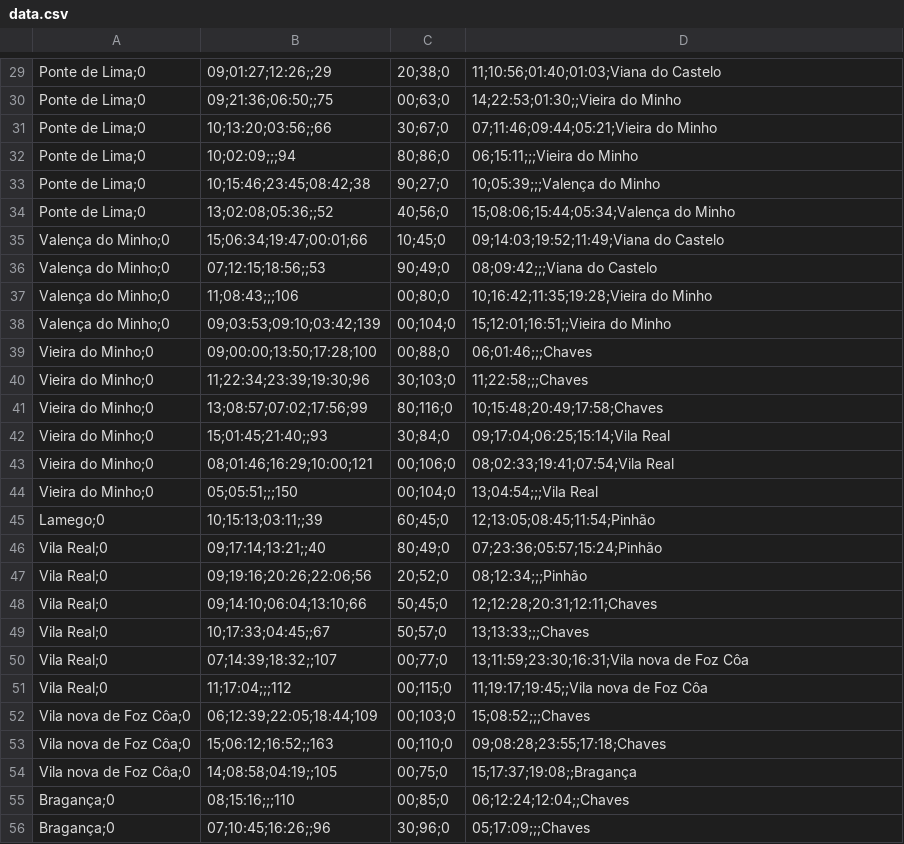
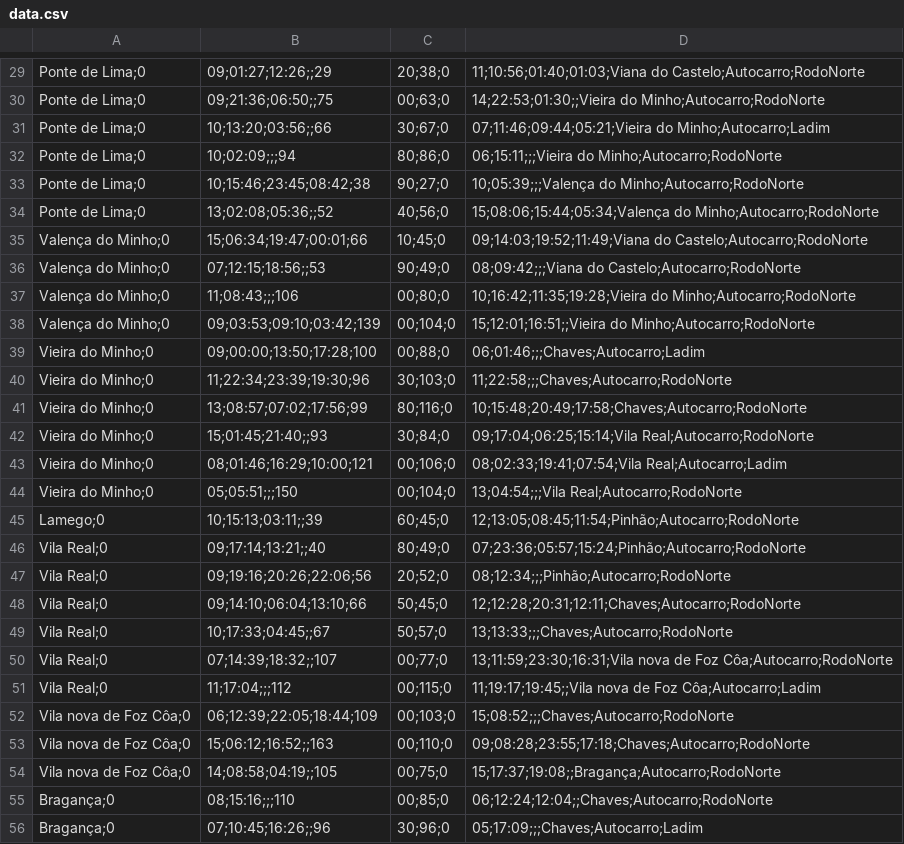
Before and after one commit to ivoribeiro/tourist-routes, a CSV file: src/data.csv, drawn as a sheet; only a part is shown, gaps mark what is left out; the diff covers the shown part only; the diff names each change by its address in the sheet, - before the commit and + after, or states it on an @@ line.

```diff
--- a/src/data.csv
+++ b/src/data.csv
-D29: 11;10:56;01:40;01:03;Viana do Castelo
+D29: 11;10:56;01:40;01:03;Viana do Castelo;Autocarro;RodoNorte
-D30: 14;22:53;01:30;;Vieira do Minho
+D30: 14;22:53;01:30;;Vieira do Minho;Autocarro;RodoNorte
-D31: 07;11:46;09:44;05:21;Vieira do Minho
+D31: 07;11:46;09:44;05:21;Vieira do Minho;Autocarro;Ladim
-D32: 06;15:11;;;Vieira do Minho
+D32: 06;15:11;;;Vieira do Minho;Autocarro;RodoNorte
-D33: 10;05:39;;;Valença do Minho
+D33: 10;05:39;;;Valença do Minho;Autocarro;RodoNorte
-D34: 15;08:06;15:44;05:34;Valença do Minho
+D34: 15;08:06;15:44;05:34;Valença do Minho;Autocarro;RodoNorte
-D35: 09;14:03;19:52;11:49;Viana do Castelo
+D35: 09;14:03;19:52;11:49;Viana do Castelo;Autocarro;RodoNorte
-D36: 08;09:42;;;Viana do Castelo
+D36: 08;09:42;;;Viana do Castelo;Autocarro;RodoNorte
-D37: 10;16:42;11:35;19:28;Vieira do Minho
+D37: 10;16:42;11:35;19:28;Vieira do Minho;Autocarro;RodoNorte
-D38: 15;12:01;16:51;;Vieira do Minho
+D38: 15;12:01;16:51;;Vieira do Minho;Autocarro;RodoNorte
-D39: 06;01:46;;;Chaves
+D39: 06;01:46;;;Chaves;Autocarro;Ladim
-D40: 11;22:58;;;Chaves
+D40: 11;22:58;;;Chaves;Autocarro;RodoNorte
-D41: 10;15:48;20:49;17:58;Chaves
+D41: 10;15:48;20:49;17:58;Chaves;Autocarro;RodoNorte
-D42: 09;17:04;06:25;15:14;Vila Real
+D42: 09;17:04;06:25;15:14;Vila Real;Autocarro;RodoNorte
-D43: 08;02:33;19:41;07:54;Vila Real
+D43: 08;02:33;19:41;07:54;Vila Real;Autocarro;Ladim
-D44: 13;04:54;;;Vila Real
+D44: 13;04:54;;;Vila Real;Autocarro;RodoNorte
-D45: 12;13:05;08:45;11:54;Pinhão
+D45: 12;13:05;08:45;11:54;Pinhão;Autocarro;RodoNorte
-D46: 07;23:36;05:57;15:24;Pinhão
+D46: 07;23:36;05:57;15:24;Pinhão;Autocarro;RodoNorte
-D47: 08;12:34;;;Pinhão
+D47: 08;12:34;;;Pinhão;Autocarro;RodoNorte
-D48: 12;12:28;20:31;12:11;Chaves
+D48: 12;12:28;20:31;12:11;Chaves;Autocarro;RodoNorte
-D49: 13;13:33;;;Chaves
+D49: 13;13:33;;;Chaves;Autocarro;RodoNorte
-D50: …de Foz Côa
+D50: …de Foz Côa;Autocarro;RodoNorte
-D51: 11;19:17;19:45;;Vila nova de Foz Côa
+D51: 11;19:17;19:45;;Vila nova de Foz Côa;Autocarro;Ladim
-D52: 15;08:52;;;Chaves
+D52: 15;08:52;;;Chaves;Autocarro;RodoNorte
-D53: 09;08:28;23:55;17:18;Chaves
+D53: 09;08:28;23:55;17:18;Chaves;Autocarro;RodoNorte
-D54: 15;17:37;19:08;;Bragança
+D54: 15;17:37;19:08;;Bragança;Autocarro;RodoNorte
-D55: 06;12:24;12:04;;Chaves
+D55: 06;12:24;12:04;;Chaves;Autocarro;RodoNorte
-D56: 05;17:09;;;Chaves
+D56: 05;17:09;;;Chaves;Autocarro;Ladim
```
Also changed, not shown: 29 edited cells elsewhere in this file, 20 other files.
